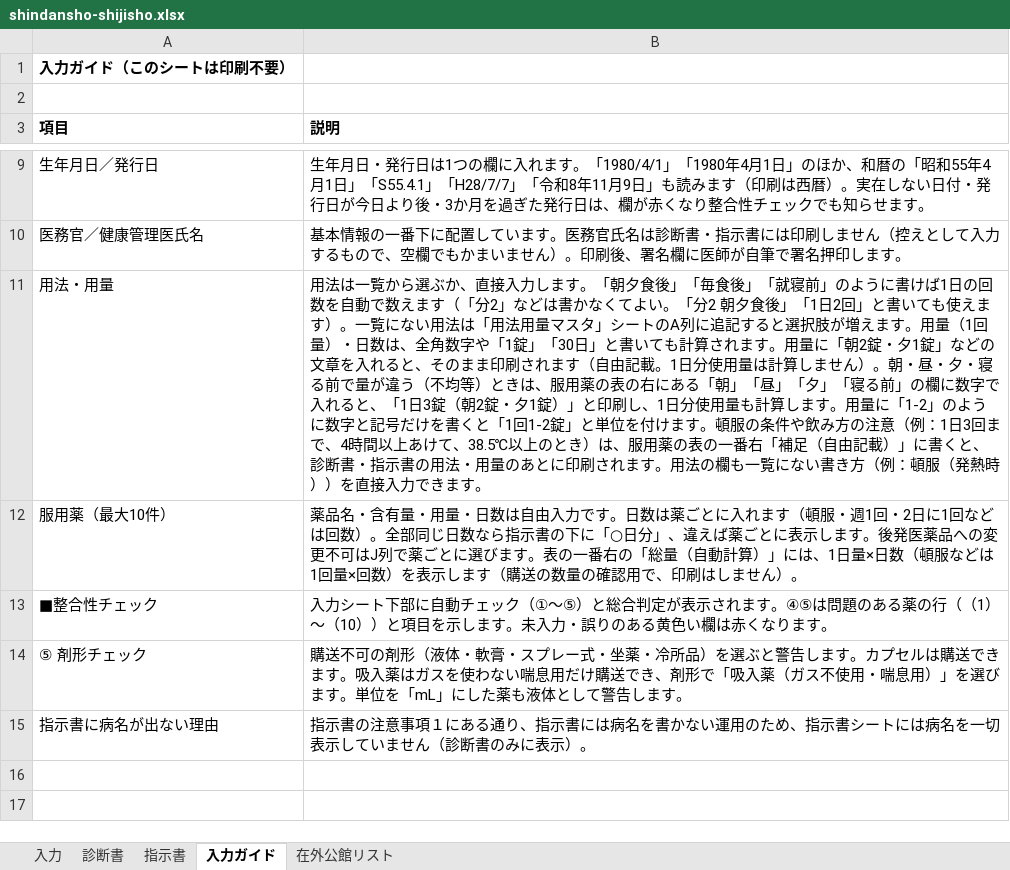
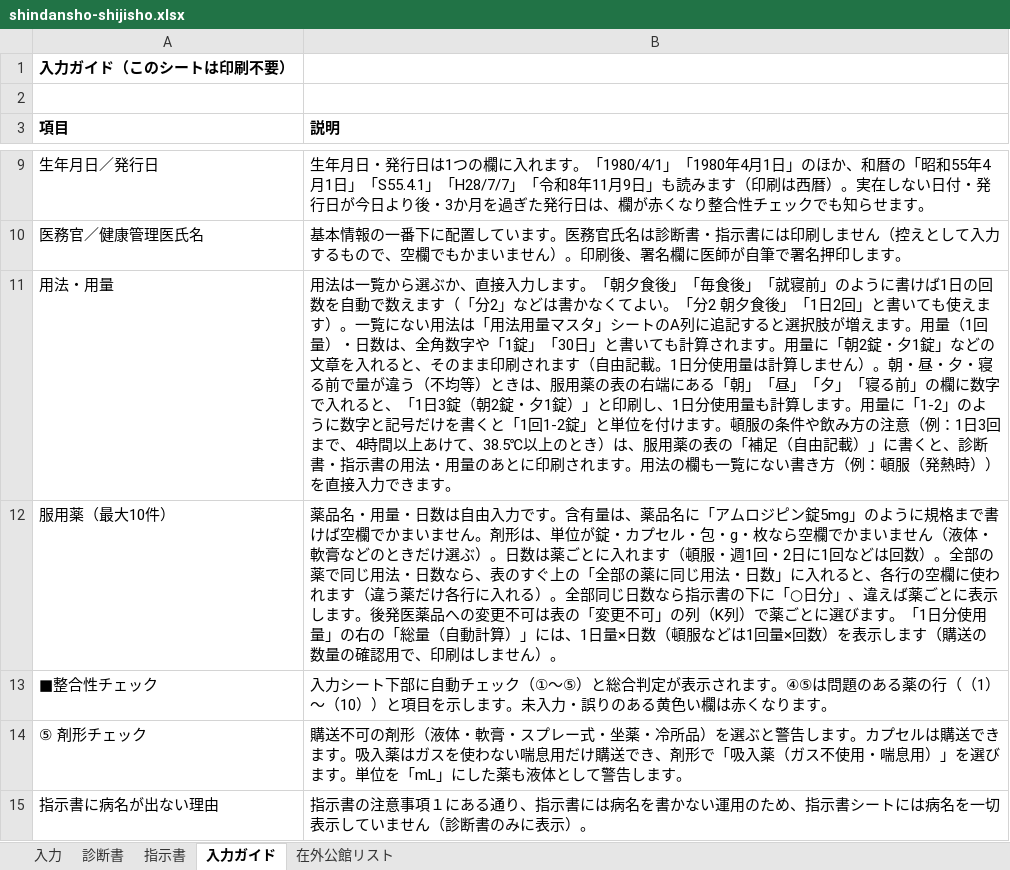
Before and after one commit to ysk713/-, an Excel workbook: shindansho-excel/shindansho-shijisho.xlsx, sheet 入力ガイド, drawn as a sheet; only a part is shown, gaps mark what is left out; values as stored, in another font and other column widths than the file's, no borders; the diff names each change by its address in the sheet, - before the commit and + after, or states it on an @@ line.

```diff
--- a/shindansho-excel/shindansho-shijisho.xlsx (sheet 入力ガイド)
+++ b/shindansho-excel/shindansho-shijisho.xlsx (sheet 入力ガイド)
-B11 (説明): …の表の右にある「朝」「昼」「夕」「寝る前」の欄に数字で入れると、「1日3錠（朝2錠・夕1錠）」と印刷し、1日分使用量も計算します。用量に「1-2」のように数字と記号だけを書くと「1回1-2錠」と単位を付けます。頓服の条件や飲み方の注意（例：1日3回まで、4時間以上あけて、38.5℃以上のとき）は、服用薬の表の一番右「補足（…
+B11 (説明): …の表の右端にある「朝」「昼」「夕」「寝る前」の欄に数字で入れると、「1日3錠（朝2錠・夕1錠）」と印刷し、1日分使用量も計算します。用量に「1-2」のように数字と記号だけを書くと「1回1-2錠」と単位を付けます。頓服の条件や飲み方の注意（例：1日3回まで、4時間以上あけて、38.5℃以上のとき）は、服用薬の表の「補足（…
-B12 (説明): 薬品名・含有量・用量・日数は自由入力です。日数は薬ごとに入れます（頓服・週1回・2日に1回などは回数）。全部同じ日数なら指示書の下に「○日分」、違えば薬ごとに表示します。後発医薬品への変更不可はJ列で薬ごとに選びます。表の一番右の「総…
+B12 (説明): 薬品名・用量・日数は自由入力です。含有量は、薬品名に「アムロジピン錠5mg」のように規格まで書けば空欄でかまいません。剤形は、単位が錠・カプセル・包・g・枚なら空欄でかまいません（液体・軟膏などのときだけ選ぶ）。日数は薬ごとに入れます（頓服・週1回・2日に1回などは回数）。全部の薬で同じ用法・日数なら、表のすぐ上の「全部の薬に同じ用法・日数」に入れると、各行の空欄に使われます（違う薬だけ各行に入れる）。全部同じ日数なら指示書の下に「○日分」、違えば薬ごとに表示します。後発医薬品への変更不可は表の「変更不可」の列（K列）で薬ごとに選びます。「1日分使用量」の右の「総…
```
Also changed, not shown: sheet 指示書, sheet 入力, sheet 診断書, hidden cells, 4 other files.
